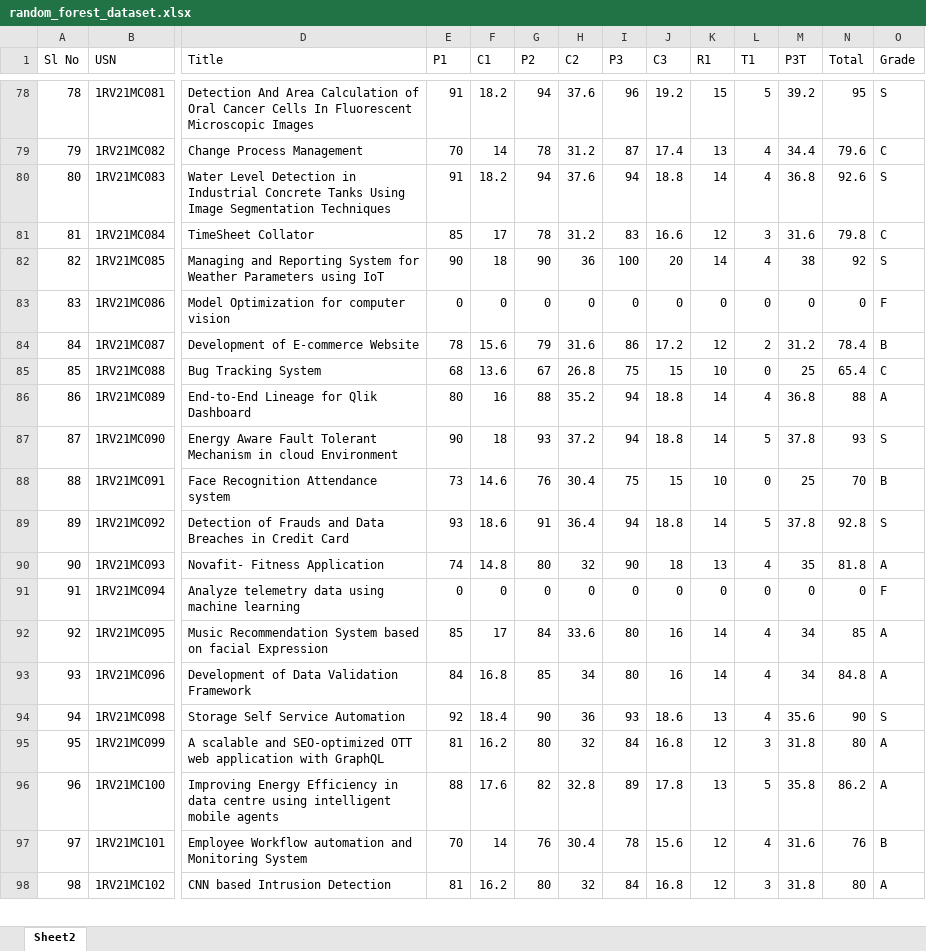
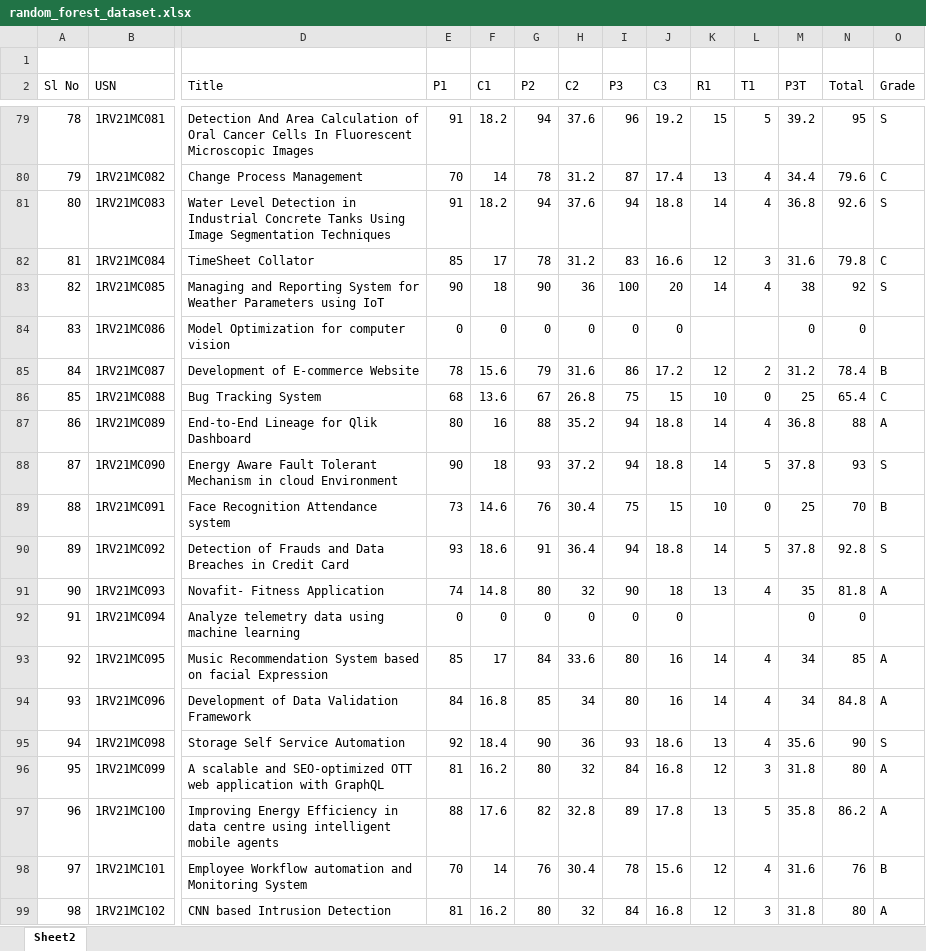
Before and after one commit to yogeshsharmaa/rf5, an Excel workbook: random_forest_dataset.xlsx, sheet Sheet2, drawn as a sheet; only a part is shown, gaps mark what is left out; values as stored, in another font and other column widths than the file's, no borders; charts and pictures not drawn; addresses are those after the commit; rows hold the shown columns only; the diff covers the shown part only; the diff names each change by its address in the sheet, - before the commit and + after, or states it on an @@ line.

```diff
--- a/random_forest_dataset.xlsx (sheet Sheet2)
+++ b/random_forest_dataset.xlsx (sheet Sheet2)
+row 1: (empty)
-K84 (R1): 0
+K84 (R1): (empty)
-L84 (T1): 0
+L84 (T1): (empty)
-O84 (Grade): F
+O84 (Grade): (empty)
-K92 (R1): 0
+K92 (R1): (empty)
-L92 (T1): 0
+L92 (T1): (empty)
-O92 (Grade): F
+O92 (Grade): (empty)
```
Also changed, not shown: 18 edited cells elsewhere in this sheet, charts or pictures.
